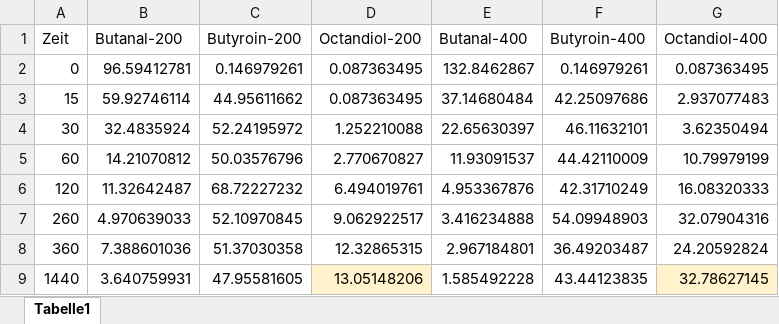
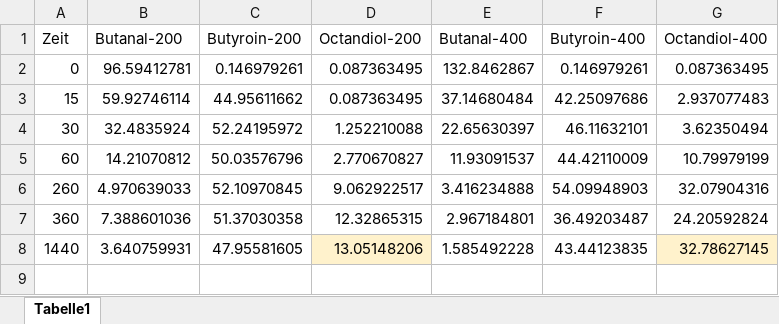
Before and after one commit to BioCatHub/wt_modeling, an Excel workbook: Drafts/lmfit_biocatalysis/Jan_Carina_Daten.xlsx, sheet Tabelle1, drawn as a sheet; values as stored, in another font and other column widths than the file's, no borders; the diff names each change by its address in the sheet, - before the commit and + after, or states it on an @@ line.

Commit message:
bug: data set seems strange

```diff
--- a/Drafts/lmfit_biocatalysis/Jan_Carina_Daten.xlsx (sheet Tabelle1)
+++ b/Drafts/lmfit_biocatalysis/Jan_Carina_Daten.xlsx (sheet Tabelle1)
-row 6: 120 | 11.32642487 | 68.72227232 | 6.494019761 | 4.953367876 | 42.31710249 | 16.08320333
```
Also changed, not shown: 3 other files.
